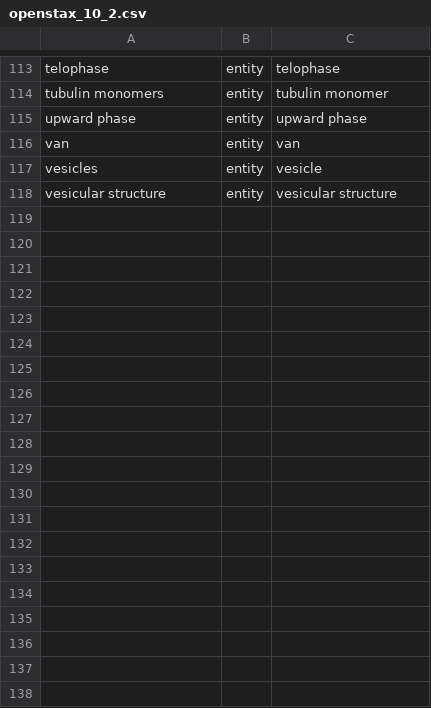
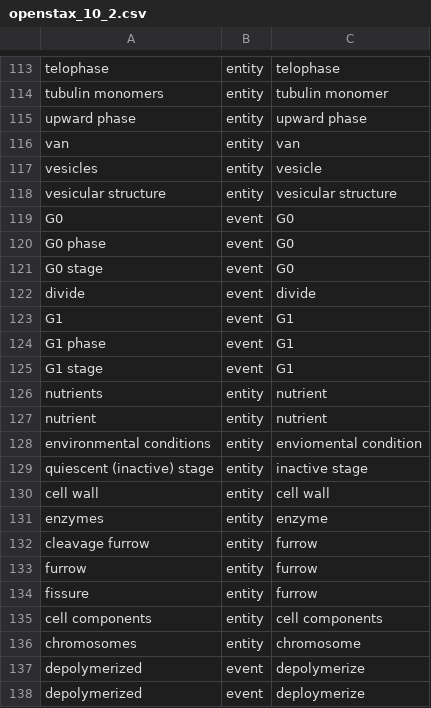
Before and after one commit to openstax/research-wrst, a CSV file: textbook_data/terms/processed/openstax_10_2.csv, drawn as a sheet; only a part is shown, gaps mark what is left out; the diff covers the shown part only.

```diff
--- a/textbook_data/terms/processed/openstax_10_2.csv
+++ b/textbook_data/terms/processed/openstax_10_2.csv
@@ -118 +118,21 @@ vesicles,entity,vesicle
 vesicular structure,entity,vesicular structure
+G0,event,G0
+G0 phase,event,G0
+G0 stage,event,G0
+divide,event,divide
+G1,event,G1
+G1 phase,event,G1
+G1 stage,event,G1
+nutrients,entity,nutrient
+nutrient,entity,nutrient
+environmental conditions,entity,enviomental condition
+quiescent (inactive) stage,entity,inactive stage
+cell wall,entity,cell wall
+enzymes,entity,enzyme
+cleavage furrow,entity,furrow
+furrow,entity,furrow
+fissure,entity,furrow
+cell components,entity,cell components
+chromosomes,entity,chromosome
+depolymerized,event,depolymerize
+depolymerized,event,deploymerize
```
Also changed, not shown: 24 added rows elsewhere in this file, 3 other files.
